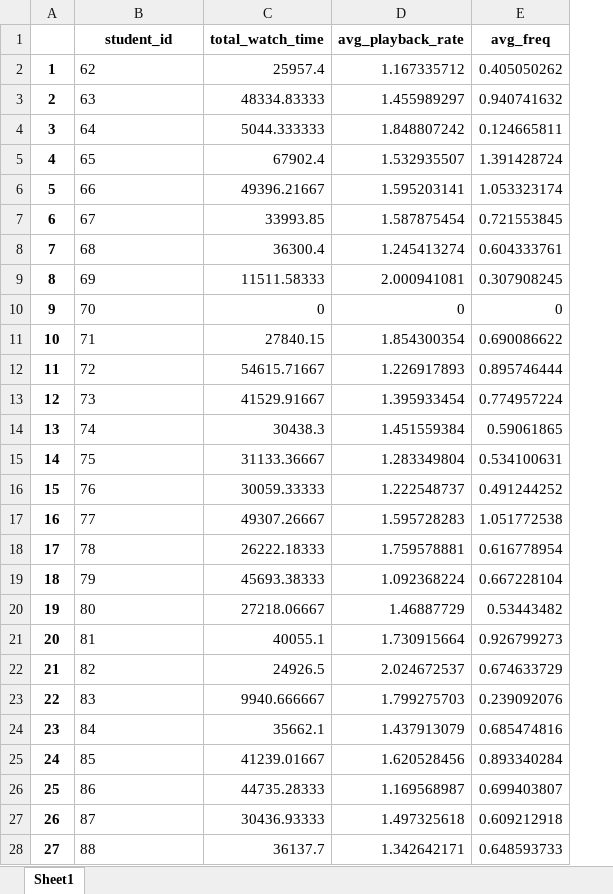
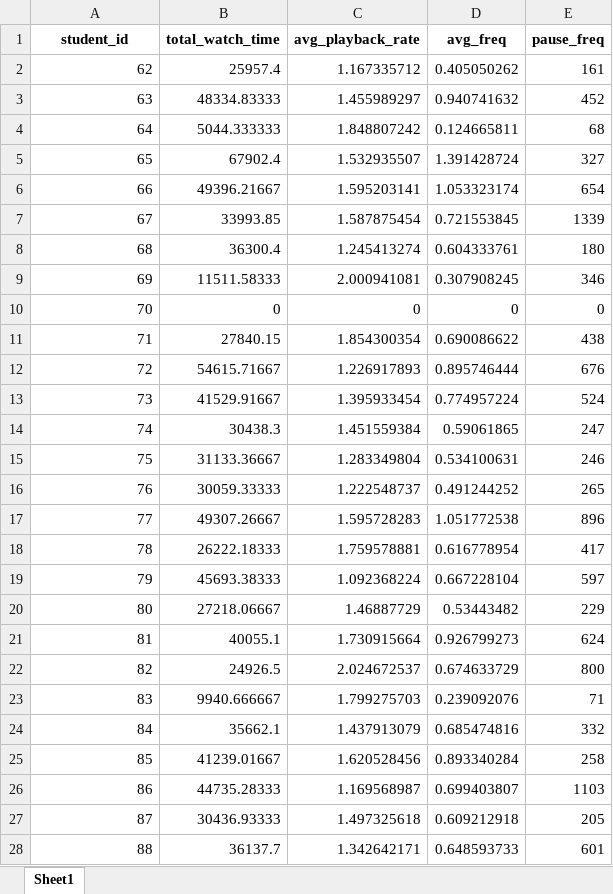
Before and after one commit to NerdIsMe/2019-Spring-Statistics-Project, an Excel workbook: data/許哲/DSAP108.xlsx, sheet Sheet1, drawn as a sheet; only a part is shown; values as stored, in another font and other column widths than the file's, no borders; removed rows and columns are numbered as before the commit, all else as after; the diff covers the shown part only; the diff names each change by its address in the sheet, - before the commit and + after, or states it on an @@ line.

```diff
--- a/data/許哲/DSAP108.xlsx (sheet Sheet1)
+++ b/data/許哲/DSAP108.xlsx (sheet Sheet1)
-column A, rows 2-28: 1 | 2 | 3 | 4 | 5 | 6 | 7 | 8 | 9 | 10 | 11 | 12 | 13 | 14 | 15 | 16 | 17 | 18 | 19 | 20 | 21 | 22 | 23 | 24 | 25 | 26 | 27
+column E (pause_freq), rows 2-28: 161 | 452 | 68 | 327 | 654 | 1339 | 180 | 346 | 0 | 438 | 676 | 524 | 247 | 246 | 265 | 896 | 417 | 597 | 229 | 624 | 800 | 71 | 332 | 258 | 1103 | 205 | 601
-A2:A28 alignment: left
+A2:A28 alignment: right
```
Also changed, not shown: cell formats elsewhere in this sheet, data/許哲/DSAP107.xlsx, data/許哲/OR107.xlsx, 6 other files.
